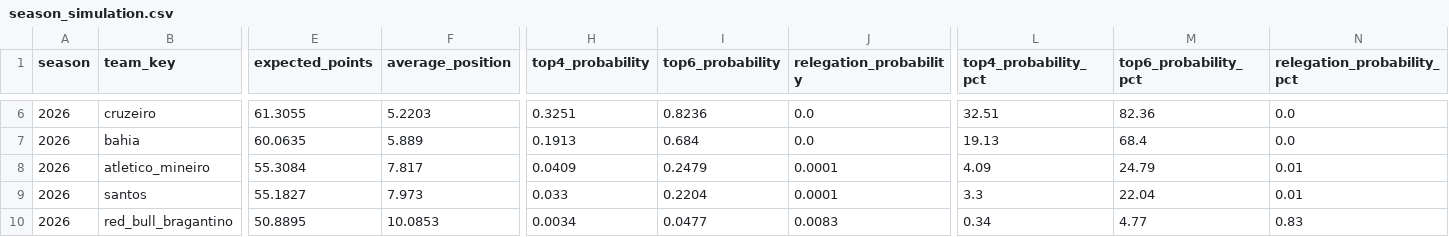
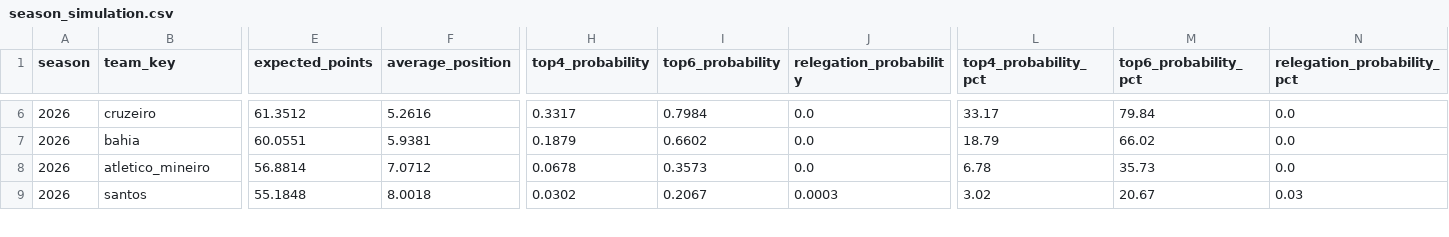
Before and after one commit to cadupacheco/Brasileirao-Data-Lab, a CSV file: data/ml/season_simulation.csv, drawn as a sheet; only a part is shown, gaps mark what is left out; removed rows and columns are numbered as before the commit, all else as after; rows hold the shown columns only; the diff covers the shown part only; the diff names each change by its address in the sheet, - before the commit and + after, or states it on an @@ line.

```diff
--- a/data/ml/season_simulation.csv
+++ b/data/ml/season_simulation.csv
-E6 (expected_points): 61.3055
+E6 (expected_points): 61.3512
-F6 (average_position): 5.2203
+F6 (average_position): 5.2616
-H6 (top4_probability): 0.3251
+H6 (top4_probability): 0.3317
-I6 (top6_probability): 0.8236
+I6 (top6_probability): 0.7984
-L6 (top4_probability_pct): 32.51
+L6 (top4_probability_pct): 33.17
-M6 (top6_probability_pct): 82.36
+M6 (top6_probability_pct): 79.84
-E7 (expected_points): 60.0635
+E7 (expected_points): 60.0551
-F7 (average_position): 5.889
+F7 (average_position): 5.9381
-H7 (top4_probability): 0.1913
+H7 (top4_probability): 0.1879
-I7 (top6_probability): 0.684
+I7 (top6_probability): 0.6602
-L7 (top4_probability_pct): 19.13
+L7 (top4_probability_pct): 18.79
-M7 (top6_probability_pct): 68.4
+M7 (top6_probability_pct): 66.02
-E8 (expected_points): 55.3084
+E8 (expected_points): 56.8814
-F8 (average_position): 7.817
+F8 (average_position): 7.0712
-H8 (top4_probability): 0.0409
+H8 (top4_probability): 0.0678
-I8 (top6_probability): 0.2479
+I8 (top6_probability): 0.3573
-J8 (relegation_probability): 0.0001
+J8 (relegation_probability): 0.0
-L8 (top4_probability_pct): 4.09
+L8 (top4_probability_pct): 6.78
-M8 (top6_probability_pct): 24.79
+M8 (top6_probability_pct): 35.73
-N8 (relegation_probability_pct): 0.01
+N8 (relegation_probability_pct): 0.0
-E9 (expected_points): 55.1827
+E9 (expected_points): 55.1848
-F9 (average_position): 7.973
+F9 (average_position): 8.0018
-H9 (top4_probability): 0.033
+H9 (top4_probability): 0.0302
-I9 (top6_probability): 0.2204
+I9 (top6_probability): 0.2067
-J9 (relegation_probability): 0.0001
+J9 (relegation_probability): 0.0003
-L9 (top4_probability_pct): 3.3
+L9 (top4_probability_pct): 3.02
-M9 (top6_probability_pct): 22.04
+M9 (top6_probability_pct): 20.67
-N9 (relegation_probability_pct): 0.01
+N9 (relegation_probability_pct): 0.03
-row 10: 2026 | red_bull_bragantino | 50.8895 | 10.0853 | 0.0034 | 0.0477 | 0.0083 | 0.34 | 4.77 | 0.83
```
Also changed, not shown: 1 added row and 94 edited cells elsewhere in this file, data/ml/future_predictions.csv, data/ml/matches_history.csv, 4 other files.
